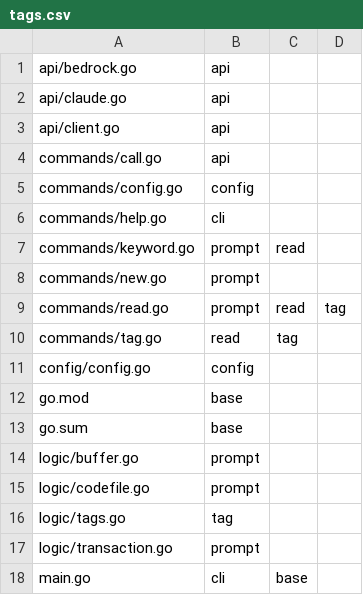
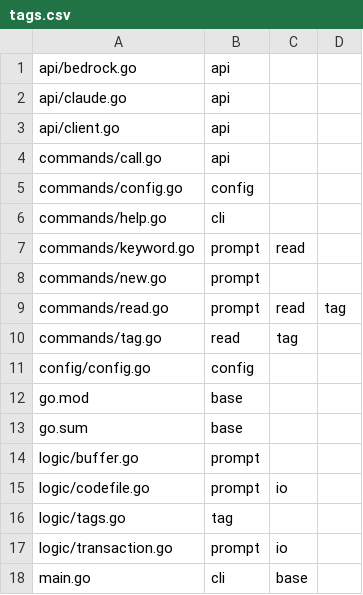
Before and after one commit to agabor/yact, a CSV file: .yact/tags.csv, drawn as a sheet.

```diff
--- a/.yact/tags.csv
+++ b/.yact/tags.csv
@@ -14,5 +14,5 @@ go.sum,base
 logic/buffer.go,prompt
-logic/codefile.go,prompt
+logic/codefile.go,prompt,io
 logic/tags.go,tag
-logic/transaction.go,prompt
+logic/transaction.go,prompt,io
 main.go,cli,base
```
Also changed, not shown: 6 other files.
